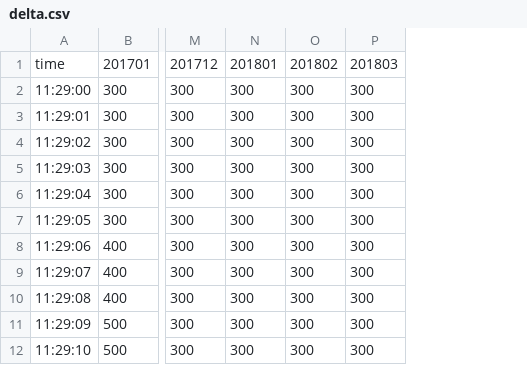
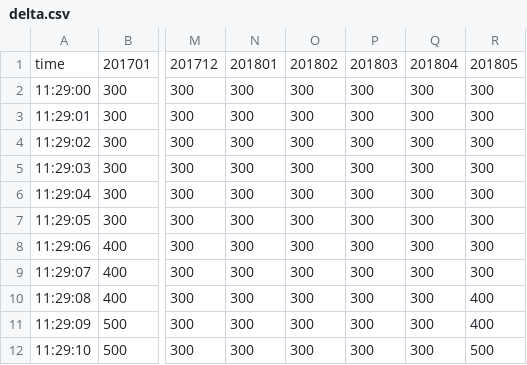
Before and after one commit to pallxk/hupai-data, a CSV file: delta.csv, drawn as a sheet; only a part is shown, gaps mark what is left out; the diff names each change by its address in the sheet, - before the commit and + after, or states it on an @@ line.

```diff
--- a/delta.csv
+++ b/delta.csv
+column Q, rows 1-12: 201804 | 300 | 300 | 300 | 300 | 300 | 300 | 300 | 300 | 300 | 300 | 300
+column R, rows 1-12: 201805 | 300 | 300 | 300 | 300 | 300 | 300 | 300 | 300 | 400 | 400 | 500
```
Also changed, not shown: delta2018.csv, 2 other files.
